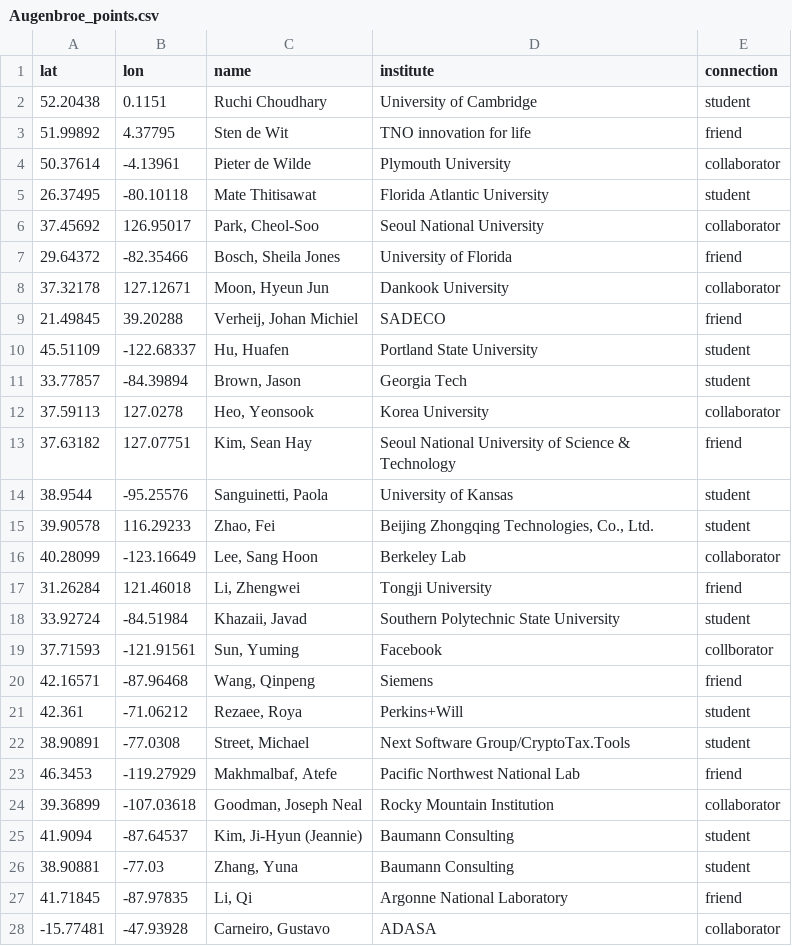
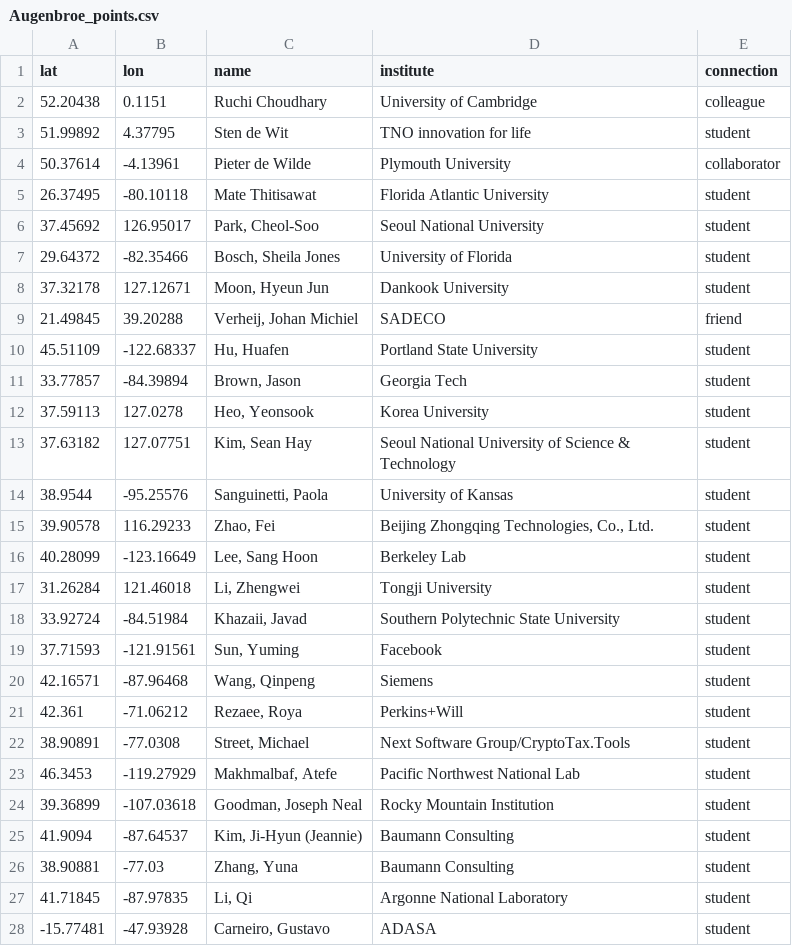
Before and after one commit to Remembrance-Fried/remembrance-fried.github.io, a CSV file: assets/Augenbroe_points.csv, drawn as a sheet.

Commit message:
Update Augenbroe_points.csv

```diff
--- a/assets/Augenbroe_points.csv
+++ b/assets/Augenbroe_points.csv
@@ -1,9 +1,9 @@
 lat,lon,name,institute,connection
-52.20438,0.1151,Ruchi Choudhary,University of Cambridge,student
-51.99892,4.37795,Sten de Wit,TNO innovation for life,friend
+52.20438,0.1151,Ruchi Choudhary,University of Cambridge,colleague
+51.99892,4.37795,Sten de Wit,TNO innovation for life,student
 50.37614,-4.13961,Pieter de Wilde,Plymouth University,collaborator
 26.37495,-80.10118,Mate Thitisawat,Florida Atlantic University,student
-37.45692,126.95017,"Park, Cheol-Soo",Seoul National University,collaborator
-29.64372,-82.35466,"Bosch, Sheila Jones",University of Florida,friend
-37.32178,127.12671,"Moon, Hyeun Jun",Dankook University,collaborator
+37.45692,126.95017,"Park, Cheol-Soo",Seoul National University,student
+29.64372,-82.35466,"Bosch, Sheila Jones",University of Florida,student
+37.32178,127.12671,"Moon, Hyeun Jun",Dankook University,student
 21.49845,39.20288,"Verheij, Johan Michiel", SADECO,friend
@@ -11,18 +11,18 @@
 33.77857,-84.39894,"Brown, Jason",Georgia Tech,student
-37.59113,127.0278,"Heo, Yeonsook",Korea University,collaborator
-37.63182,127.07751,"Kim, Sean Hay",Seoul National University of Science & Technology,friend
+37.59113,127.0278,"Heo, Yeonsook",Korea University,student
+37.63182,127.07751,"Kim, Sean Hay",Seoul National University of Science & Technology,student
 38.9544,-95.25576,"Sanguinetti, Paola",University of Kansas,student
 39.90578,116.29233,"Zhao, Fei"," Beijing Zhongqing Technologies, Co., Ltd.",student
-40.28099,-123.16649,"Lee, Sang Hoon", Berkeley Lab,collaborator
-31.26284,121.46018,"Li, Zhengwei", Tongji University,friend
+40.28099,-123.16649,"Lee, Sang Hoon", Berkeley Lab,student
+31.26284,121.46018,"Li, Zhengwei", Tongji University,student
 33.92724,-84.51984,"Khazaii, Javad", Southern Polytechnic State University,student
-37.71593,-121.91561,"Sun, Yuming",Facebook,collborator
-42.16571,-87.96468,"Wang, Qinpeng", Siemens,friend
+37.71593,-121.91561,"Sun, Yuming",Facebook,student
+42.16571,-87.96468,"Wang, Qinpeng", Siemens,student
 42.361,-71.06212,"Rezaee, Roya",Perkins+Will,student
 38.90891,-77.0308,"Street, Michael",Next Software Group/CryptoTax.Tools,student
-46.3453,-119.27929,"Makhmalbaf, Atefe", Pacific Northwest National Lab,friend
-39.36899,-107.03618,"Goodman, Joseph Neal", Rocky Mountain Institution,collaborator
+46.3453,-119.27929,"Makhmalbaf, Atefe", Pacific Northwest National Lab,student
+39.36899,-107.03618,"Goodman, Joseph Neal", Rocky Mountain Institution,student
 41.9094,-87.64537,"Kim, Ji-Hyun (Jeannie)", Baumann Consulting,student
 38.90881,-77.03,"Zhang, Yuna", Baumann Consulting,student
-41.71845,-87.97835,"Li, Qi",Argonne National Laboratory,friend
--15.77481,-47.93928,"Carneiro, Gustavo",ADASA,collaborator
+41.71845,-87.97835,"Li, Qi",Argonne National Laboratory,student
+-15.77481,-47.93928,"Carneiro, Gustavo",ADASA,student
```
